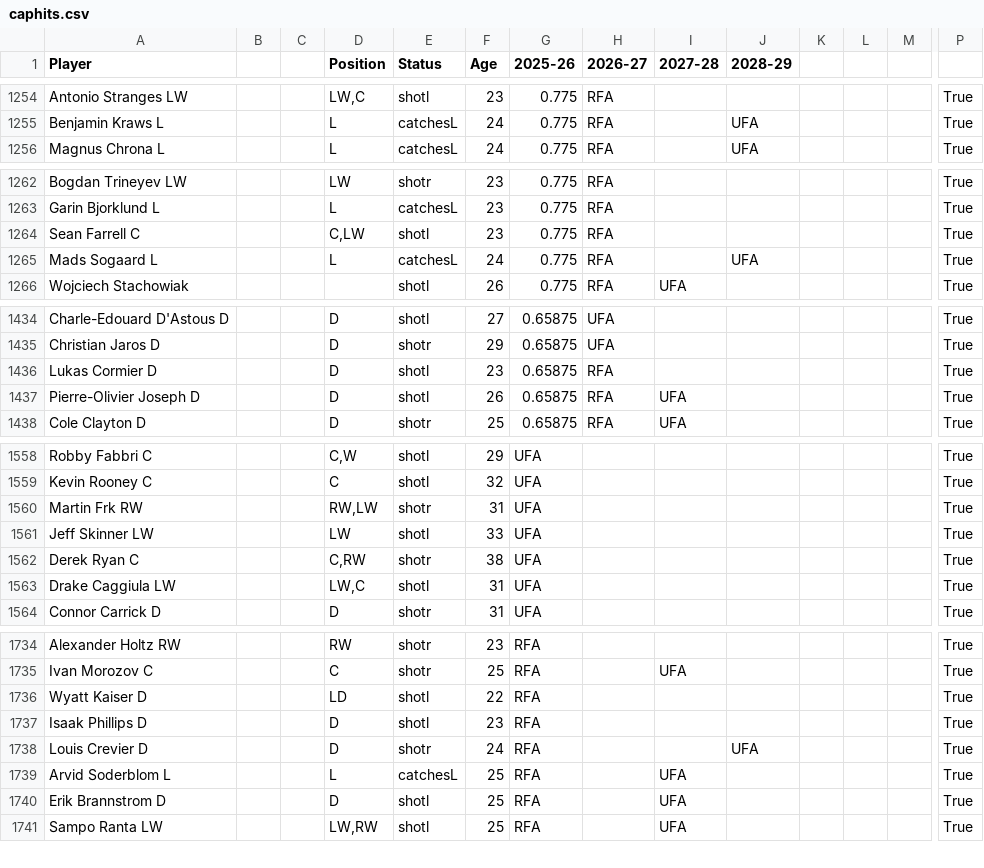
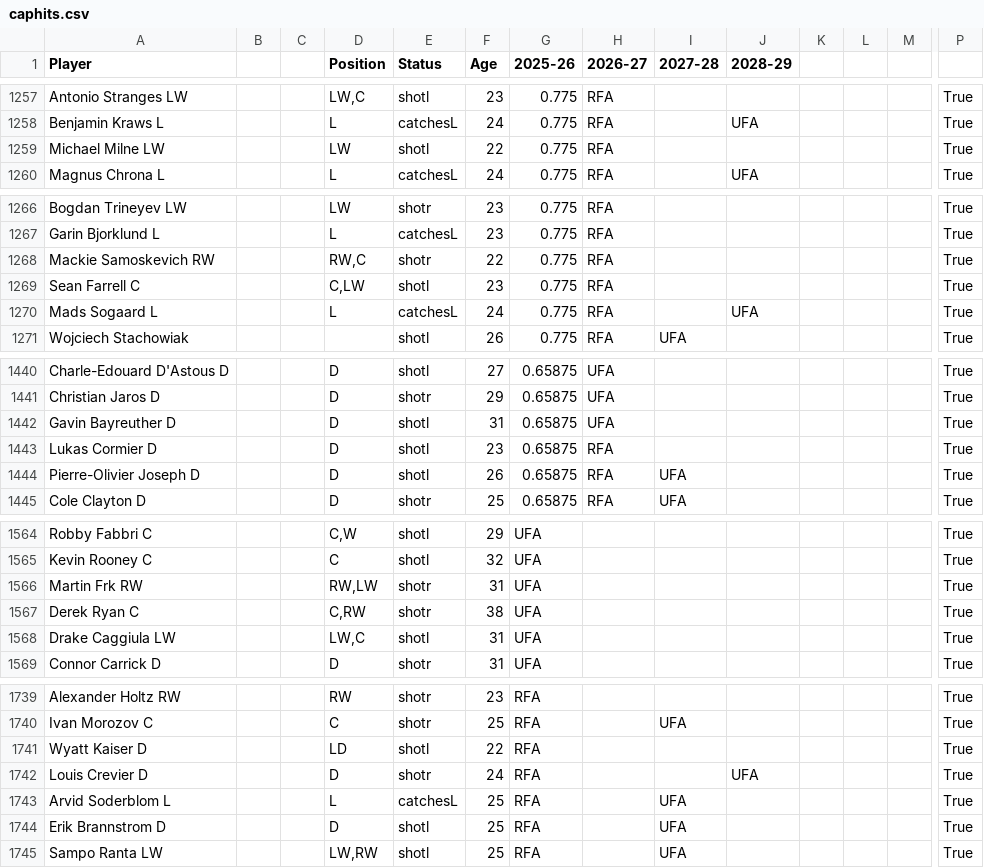
Before and after one commit to kww271/qBneK36JpdQetizHcQM7DMrCSz, a CSV file: caphits.csv, drawn as a sheet; only a part is shown, gaps mark what is left out; removed rows and columns are numbered as before the commit, all else as after; rows hold the shown columns only; the diff covers the shown part only; the diff names each change by its address in the sheet, - before the commit and + after, or states it on an @@ line.

```diff
--- a/caphits.csv
+++ b/caphits.csv
+row 1259: Michael Milne LW |  |  | LW | shotl | 22 | 0.775 | RFA |  |  |  |  |  | True
+row 1268: Mackie Samoskevich RW |  |  | RW,C | shotr | 22 | 0.775 | RFA |  |  |  |  |  | True
+row 1442: Gavin Bayreuther D |  |  | D | shotl | 31 | 0.65875 | UFA |  |  |  |  |  | True
-row 1561: Jeff Skinner LW |  |  | LW | shotl | 33 | UFA |  |  |  |  |  |  | True
-row 1737: Isaak Phillips D |  |  | D | shotl | 23 | RFA |  |  |  |  |  |  | True
```
Also changed, not shown: 4 added rows, 3 removed rows and 15 edited cells elsewhere in this file.
